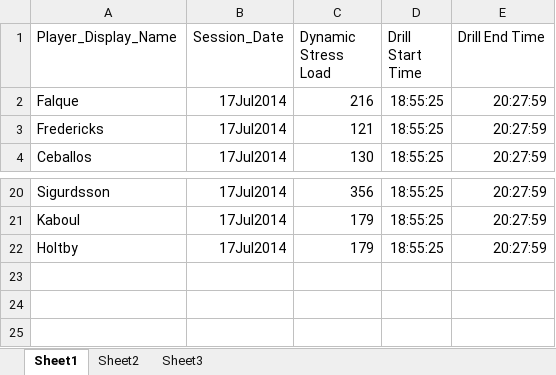
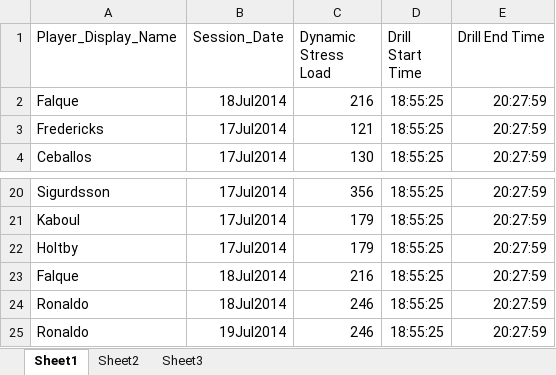
Before and after one commit to jacka92/MEAN, an Excel workbook: spurs/test_spurs_data.xlsx, sheet Sheet1, drawn as a sheet; only a part is shown, gaps mark what is left out; values as stored, in another font and other column widths than the file's, no borders; the diff names each change by its address in the sheet, - before the commit and + after, or states it on an @@ line.

```diff
--- a/spurs/test_spurs_data.xlsx (sheet Sheet1)
+++ b/spurs/test_spurs_data.xlsx (sheet Sheet1)
-B2 (Session_Date): 17Jul2014
+B2 (Session_Date): 18Jul2014
+row 23: Falque | 18Jul2014 | 216 | 18:55:25 | 20:27:59
+row 24: Ronaldo | 18Jul2014 | 246 | 18:55:25 | 20:27:59
+row 25: Ronaldo | 19Jul2014 | 246 | 18:55:25 | 20:27:59
```
Also changed, not shown: 29 other files.
